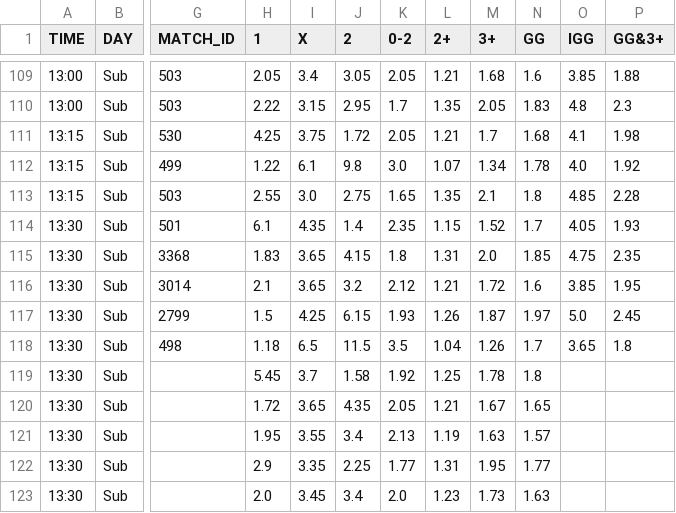
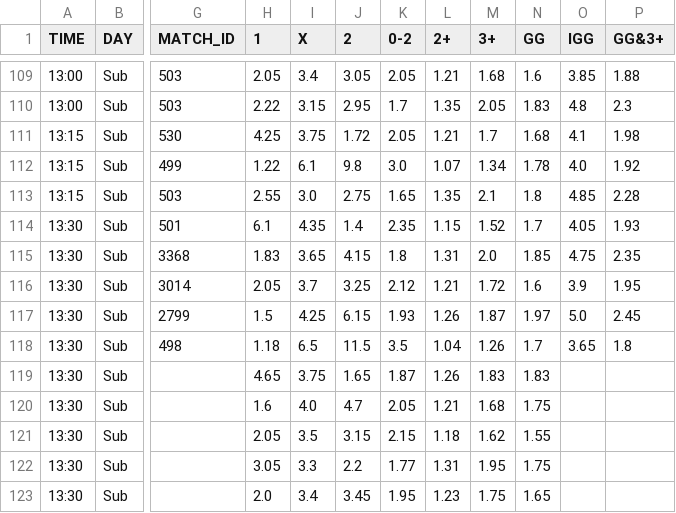
Before and after one commit to kapcina69/Arbitrage2, a CSV file: soccer/soccer_mecevi.csv, drawn as a sheet; only a part is shown, gaps mark what is left out; the diff covers the shown part only; the diff names each change by its address in the sheet, - before the commit and + after, or states it on an @@ line.

```diff
--- a/soccer/soccer_mecevi.csv
+++ b/soccer/soccer_mecevi.csv
-H116 (1): 2.1
+H116 (1): 2.05
-I116 (X): 3.65
+I116 (X): 3.7
-J116 (2): 3.2
+J116 (2): 3.25
-O116 (IGG): 3.85
+O116 (IGG): 3.9
-H119 (1): 5.45
+H119 (1): 4.65
-I119 (X): 3.7
+I119 (X): 3.75
-J119 (2): 1.58
+J119 (2): 1.65
-K119 (0-2): 1.92
+K119 (0-2): 1.87
-L119 (2+): 1.25
+L119 (2+): 1.26
-M119 (3+): 1.78
+M119 (3+): 1.83
-N119 (GG): 1.8
+N119 (GG): 1.83
-H120 (1): 1.72
+H120 (1): 1.6
-I120 (X): 3.65
+I120 (X): 4.0
-J120 (2): 4.35
+J120 (2): 4.7
-M120 (3+): 1.67
+M120 (3+): 1.68
-N120 (GG): 1.65
+N120 (GG): 1.75
-H121 (1): 1.95
+H121 (1): 2.05
-I121 (X): 3.55
+I121 (X): 3.5
-J121 (2): 3.4
+J121 (2): 3.15
-K121 (0-2): 2.13
+K121 (0-2): 2.15
-L121 (2+): 1.19
+L121 (2+): 1.18
-M121 (3+): 1.63
+M121 (3+): 1.62
-N121 (GG): 1.57
+N121 (GG): 1.55
-H122 (1): 2.9
+H122 (1): 3.05
-I122 (X): 3.35
+I122 (X): 3.3
-J122 (2): 2.25
+J122 (2): 2.2
-N122 (GG): 1.77
+N122 (GG): 1.75
-I123 (X): 3.45
+I123 (X): 3.4
-J123 (2): 3.4
+J123 (2): 3.45
-K123 (0-2): 2.0
+K123 (0-2): 1.95
-M123 (3+): 1.73
+M123 (3+): 1.75
-N123 (GG): 1.63
+N123 (GG): 1.65
```
Also changed, not shown: 168 edited cells elsewhere in this file, 24 other files.
